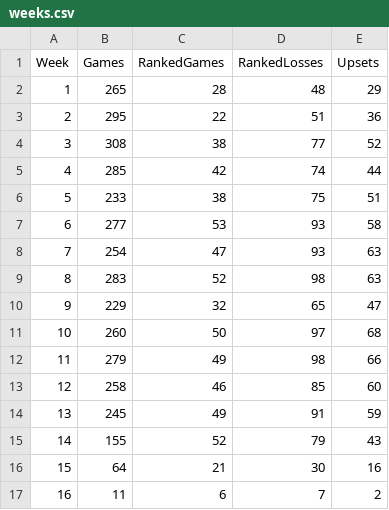
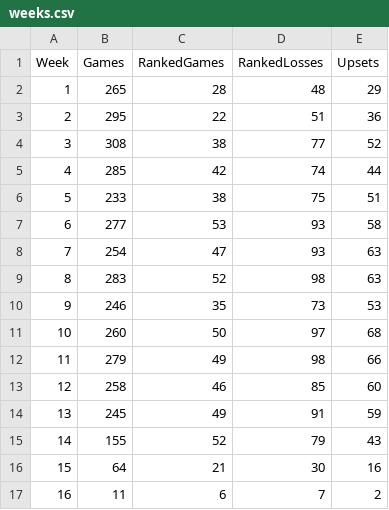
Before and after one commit to bdharva/bdharva.github.io, a CSV file: cfb-chaos/data/stats/weeks.csv, drawn as a sheet.

```diff
--- a/cfb-chaos/data/stats/weeks.csv
+++ b/cfb-chaos/data/stats/weeks.csv
@@ -9,3 +9,3 @@ Week,Games,RankedGames,RankedLosses,Upsets
 8,283,52,98,63
-9,229,32,65,47
+9,246,35,73,53
 10,260,50,97,68
```
Also changed, not shown: cfb-chaos/data/stats/teams.csv, cfb-chaos/data/stats/years.csv, 3 other files.
